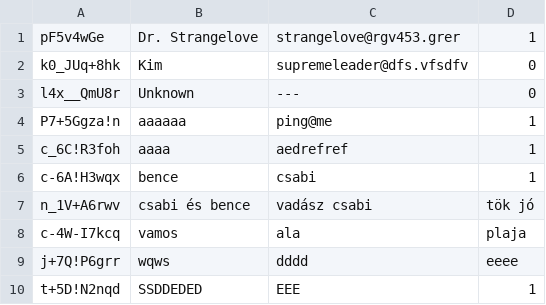
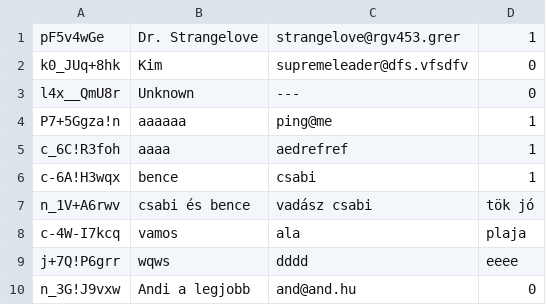
Before and after one commit to CodecoolGlobal/secure-erp-python-andi-bartus, a CSV file: model/crm/crm.csv, drawn as a sheet; removed rows and columns are numbered as before the commit, all else as after; the diff names each change by its address in the sheet, - before the commit and + after, or states it on an @@ line.

```diff
--- a/model/crm/crm.csv
+++ b/model/crm/crm.csv
-row 10: t+5D!N2nqd | SSDDEDED | EEE | 1
+row 10: n_3G!J9vxw | Andi a legjobb | and@and.hu | 0
```
Also changed, not shown: 1 other file.
